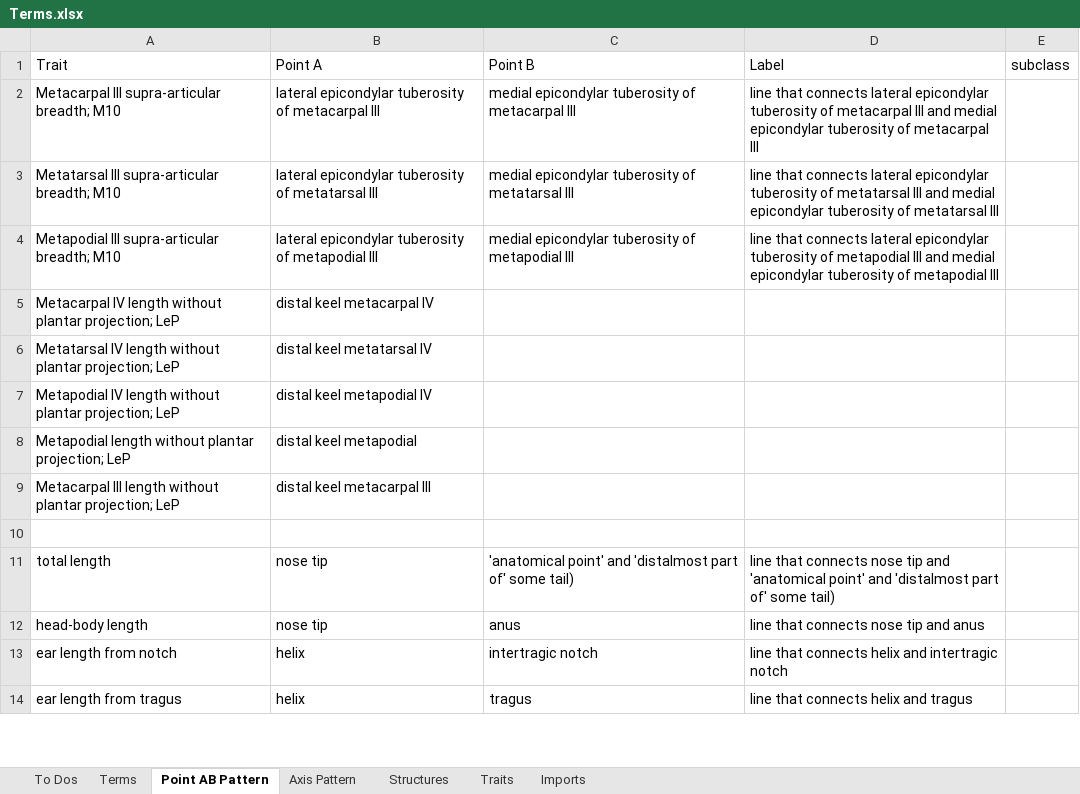
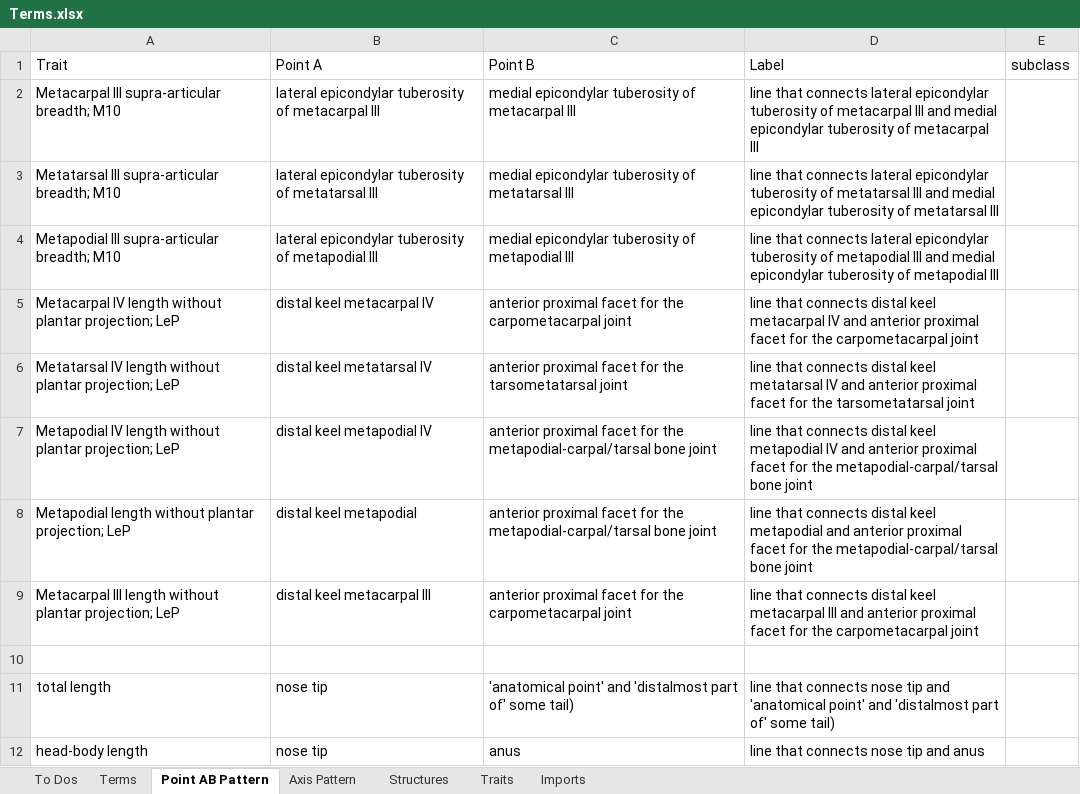
Before and after one commit to futres/fovt, an Excel workbook: Terms.xlsx, sheet Point AB Pattern, drawn as a sheet; only a part is shown; the shorter side is filled out with more unchanged rows; values as stored, in another font and other column widths than the file's, no borders; the diff names each change by its address in the sheet, - before the commit and + after, or states it on an @@ line.

Commit message:
Update Terms.xlsx

```diff
--- a/Terms.xlsx (sheet Point AB Pattern)
+++ b/Terms.xlsx (sheet Point AB Pattern)
-C5: (empty)
+C5: anterior proximal facet for the carpometacarpal joint
-D5: (empty)
+D5: line that connects distal keel metacarpal IV and anterior proximal facet for the carpometacarpal joint
-C6: (empty)
+C6: anterior proximal facet for the tarsometatarsal joint
-D6: (empty)
+D6: line that connects distal keel metatarsal IV and anterior proximal facet for the tarsometatarsal joint
-C7:C8: (empty)
+C7:C8: anterior proximal facet for the metapodial-carpal/tarsal bone joint
-D7: (empty)
+D7: line that connects distal keel metapodial IV and anterior proximal facet for the metapodial-carpal/tarsal bone joint
-D8: (empty)
+D8: line that connects distal keel metapodial and anterior proximal facet for the metapodial-carpal/tarsal bone joint
-C9: (empty)
+C9: anterior proximal facet for the carpometacarpal joint
-D9: (empty)
+D9: line that connects distal keel metacarpal III and anterior proximal facet for the carpometacarpal joint
```
Also changed, not shown: sheet Structures.
